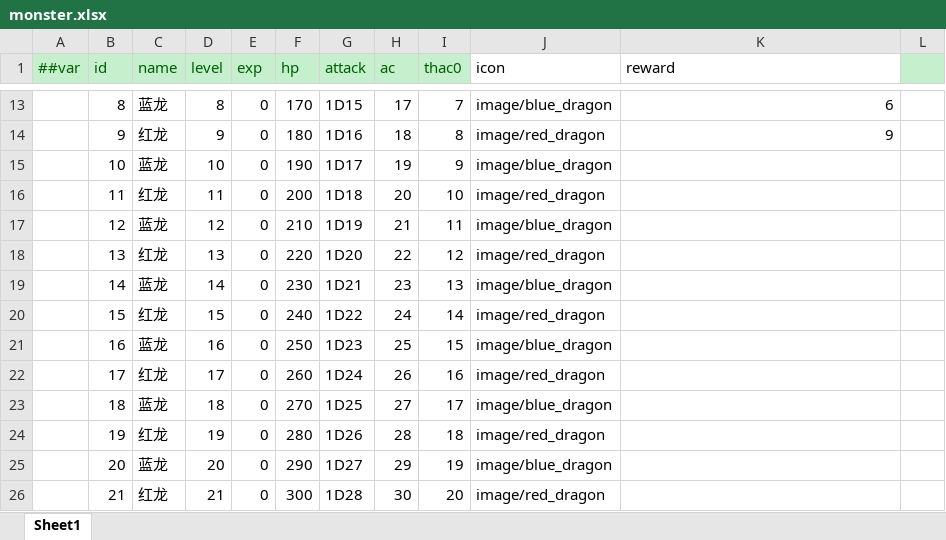
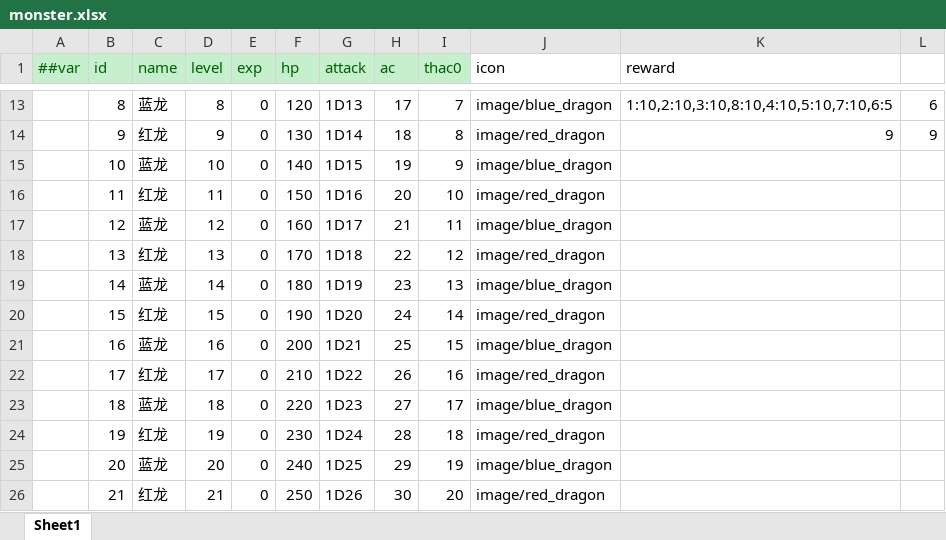
Before and after one commit to hhhenry/Dungeons-and-Dragons, an Excel workbook: DataTables/Datas/monster.xlsx, sheet Sheet1, drawn as a sheet; only a part is shown, gaps mark what is left out; values as stored, in another font and other column widths than the file's, no borders; the diff covers the shown part only; the diff names each change by its address in the sheet, - before the commit and + after, or states it on an @@ line.

```diff
--- a/DataTables/Datas/monster.xlsx (sheet Sheet1)
+++ b/DataTables/Datas/monster.xlsx (sheet Sheet1)
-L1 fill: #C6EFCE
+L1 fill: none
-F13 (hp): 170
+F13 (hp): 120
-G13 (attack): 1D15
+G13 (attack): 1D13
-K13 (reward): 6
+K13 (reward): 1:10,2:10,3:10,8:10,4:10,5:10,7:10,6:5
-L13: (empty)
+L13: 6
-F14 (hp): 180
+F14 (hp): 130
-G14 (attack): 1D16
+G14 (attack): 1D14
-L14: (empty)
+L14: 9
-F15 (hp): 190
+F15 (hp): 140
-G15 (attack): 1D17
+G15 (attack): 1D15
-F16 (hp): 200
+F16 (hp): 150
-G16 (attack): 1D18
+G16 (attack): 1D16
-F17 (hp): 210
+F17 (hp): 160
-G17 (attack): 1D19
+G17 (attack): 1D17
-F18 (hp): 220
+F18 (hp): 170
-G18 (attack): 1D20
+G18 (attack): 1D18
-F19 (hp): 230
+F19 (hp): 180
-G19 (attack): 1D21
+G19 (attack): 1D19
-F20 (hp): 240
+F20 (hp): 190
-G20 (attack): 1D22
+G20 (attack): 1D20
-F21 (hp): 250
+F21 (hp): 200
-G21 (attack): 1D23
+G21 (attack): 1D21
-F22 (hp): 260
+F22 (hp): 210
-G22 (attack): 1D24
+G22 (attack): 1D22
-F23 (hp): 270
+F23 (hp): 220
-G23 (attack): 1D25
+G23 (attack): 1D23
-F24 (hp): 280
+F24 (hp): 230
-G24 (attack): 1D26
+G24 (attack): 1D24
-F25 (hp): 290
+F25 (hp): 240
-G25 (attack): 1D27
+G25 (attack): 1D25
-F26 (hp): 300
+F26 (hp): 250
-G26 (attack): 1D28
+G26 (attack): 1D26
```
Also changed, not shown: 57 edited cells and cell formats elsewhere in this sheet, DataTables/Datas/player.xlsx, 10 other files.
